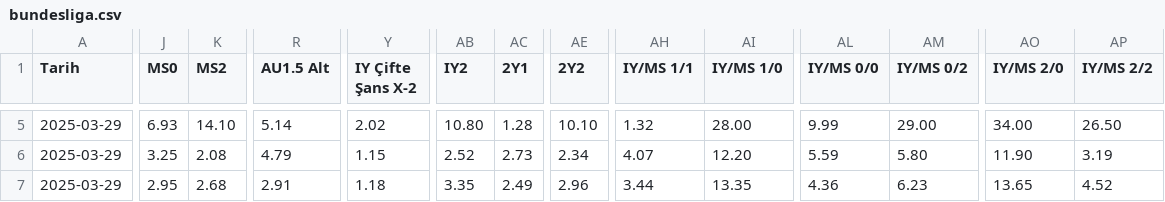
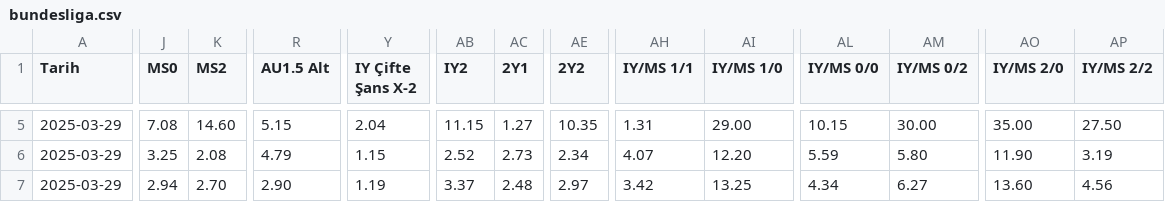
Before and after one commit to analysematchodds/match_odds_csv, a CSV file: bundesliga.csv, drawn as a sheet; only a part is shown, gaps mark what is left out; the diff covers the shown part only; the diff names each change by its address in the sheet, - before the commit and + after, or states it on an @@ line.

```diff
--- a/bundesliga.csv
+++ b/bundesliga.csv
-J5 (MS0): 6.93
+J5 (MS0): 7.08
-K5 (MS2): 14.10
+K5 (MS2): 14.60
-R5 (AU1.5 Alt): 5.14
+R5 (AU1.5 Alt): 5.15
-Y5 (IY Çifte Şans X-2): 2.02
+Y5 (IY Çifte Şans X-2): 2.04
-AB5 (IY2): 10.80
+AB5 (IY2): 11.15
-AC5 (2Y1): 1.28
+AC5 (2Y1): 1.27
-AE5 (2Y2): 10.10
+AE5 (2Y2): 10.35
-AH5 (IY/MS 1/1): 1.32
+AH5 (IY/MS 1/1): 1.31
-AI5 (IY/MS 1/0): 28.00
+AI5 (IY/MS 1/0): 29.00
-AL5 (IY/MS 0/0): 9.99
+AL5 (IY/MS 0/0): 10.15
-AM5 (IY/MS 0/2): 29.00
+AM5 (IY/MS 0/2): 30.00
-AO5 (IY/MS 2/0): 34.00
+AO5 (IY/MS 2/0): 35.00
-AP5 (IY/MS 2/2): 26.50
+AP5 (IY/MS 2/2): 27.50
-J7 (MS0): 2.95
+J7 (MS0): 2.94
-K7 (MS2): 2.68
+K7 (MS2): 2.70
-R7 (AU1.5 Alt): 2.91
+R7 (AU1.5 Alt): 2.90
-Y7 (IY Çifte Şans X-2): 1.18
+Y7 (IY Çifte Şans X-2): 1.19
-AB7 (IY2): 3.35
+AB7 (IY2): 3.37
-AC7 (2Y1): 2.49
+AC7 (2Y1): 2.48
-AE7 (2Y2): 2.96
+AE7 (2Y2): 2.97
-AH7 (IY/MS 1/1): 3.44
+AH7 (IY/MS 1/1): 3.42
-AI7 (IY/MS 1/0): 13.35
+AI7 (IY/MS 1/0): 13.25
-AL7 (IY/MS 0/0): 4.36
+AL7 (IY/MS 0/0): 4.34
-AM7 (IY/MS 0/2): 6.23
+AM7 (IY/MS 0/2): 6.27
-AO7 (IY/MS 2/0): 13.65
+AO7 (IY/MS 2/0): 13.60
-AP7 (IY/MS 2/2): 4.52
+AP7 (IY/MS 2/2): 4.56
```
Also changed, not shown: 53 edited cells elsewhere in this file.
